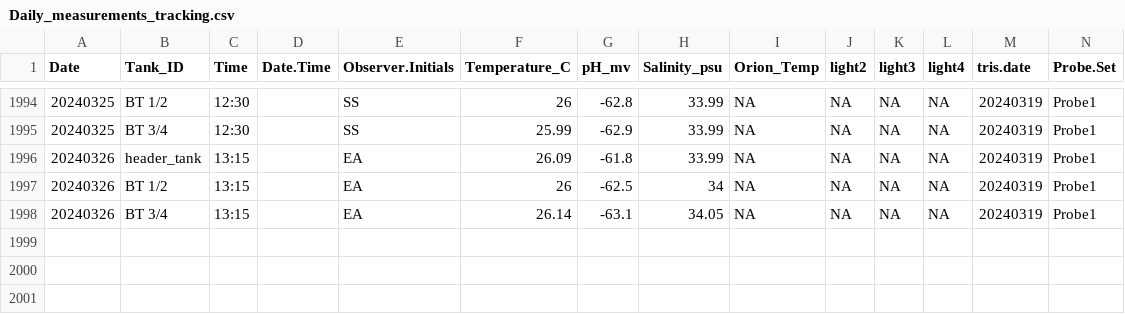
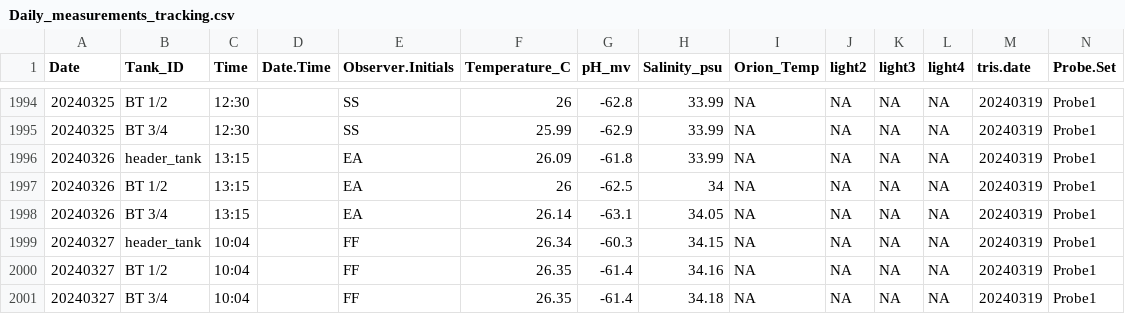
Before and after one commit to Putnam-Lab/CBLS_Wetlab, a CSV file: Data/Daily_measurements_tracking.csv, drawn as a sheet; only a part is shown, gaps mark what is left out; rows hold the shown columns only; the diff names each change by its address in the sheet, - before the commit and + after, or states it on an @@ line.

Commit message:
Update Daily_measurements_tracking.csv

```diff
--- a/Data/Daily_measurements_tracking.csv
+++ b/Data/Daily_measurements_tracking.csv
+row 1999: 20240327 | header_tank | 10:04 |  | FF | 26.34 | -60.3 | 34.15 | NA | NA | NA | NA | 20240319 | Probe1
+row 2000: 20240327 | BT 1/2 | 10:04 |  | FF | 26.35 | -61.4 | 34.16 | NA | NA | NA | NA | 20240319 | Probe1
+row 2001: 20240327 | BT 3/4 | 10:04 |  | FF | 26.35 | -61.4 | 34.18 | NA | NA | NA | NA | 20240319 | Probe1
```
